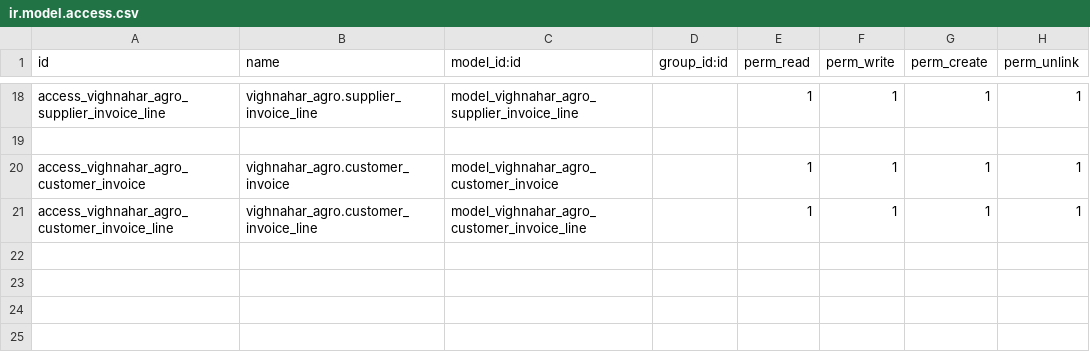
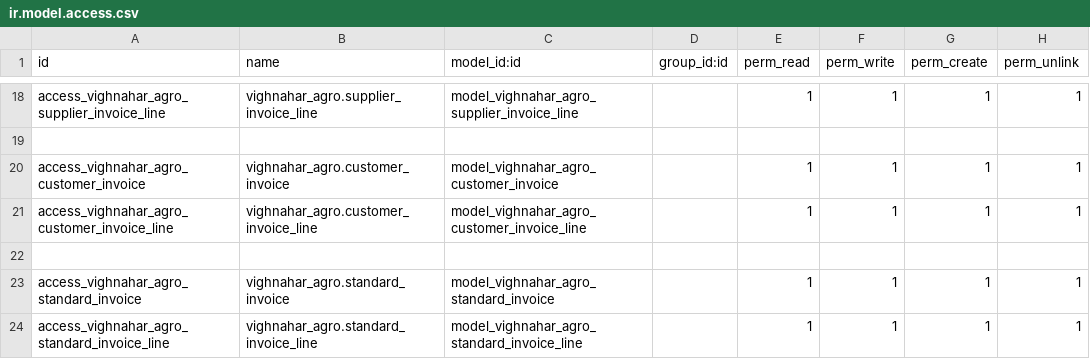
Before and after one commit to ganeshdevkar-6164/odoodemo17, a CSV file: security/ir.model.access.csv, drawn as a sheet; only a part is shown, gaps mark what is left out.

Commit message:
Report creation of standard invoice

```diff
--- a/security/ir.model.access.csv
+++ b/security/ir.model.access.csv
@@ -21 +21,4 @@ access_vighnahar_agro_customer_invoice,vighnahar_agro.customer_invoice,model_vig
 access_vighnahar_agro_customer_invoice_line,vighnahar_agro.customer_invoice_line,model_vighnahar_agro_customer_invoice_line,,1,1,1,1
+
+access_vighnahar_agro_standard_invoice,vighnahar_agro.standard_invoice,model_vighnahar_agro_standard_invoice,,1,1,1,1
+access_vighnahar_agro_standard_invoice_line,vighnahar_agro.standard_invoice_line,model_vighnahar_agro_standard_invoice_line,,1,1,1,1
```
Also changed, not shown: 12 other files.
